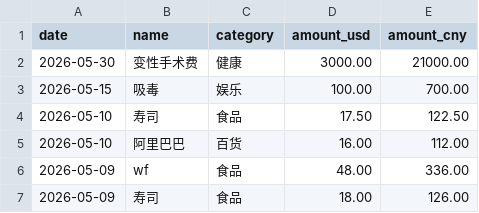
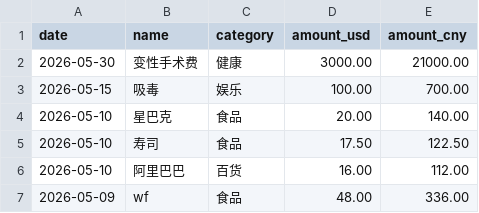
Before and after one commit to yang-lanlan/jizhang, a CSV file: data/expenses.csv, drawn as a sheet; only a part is shown; the shorter side is filled out with more unchanged rows.

Commit message:
chore: update csv 2026-05-10T20:53:06.040Z

```diff
--- a/data/expenses.csv
+++ b/data/expenses.csv
@@ -3,2 +3,3 @@ date,name,category,amount_usd,amount_cny
 "2026-05-15","吸毒","娱乐","100.00","700.00"
+"2026-05-10","星巴克","食品","20.00","140.00"
 "2026-05-10","寿司","食品","17.50","122.50"
```
